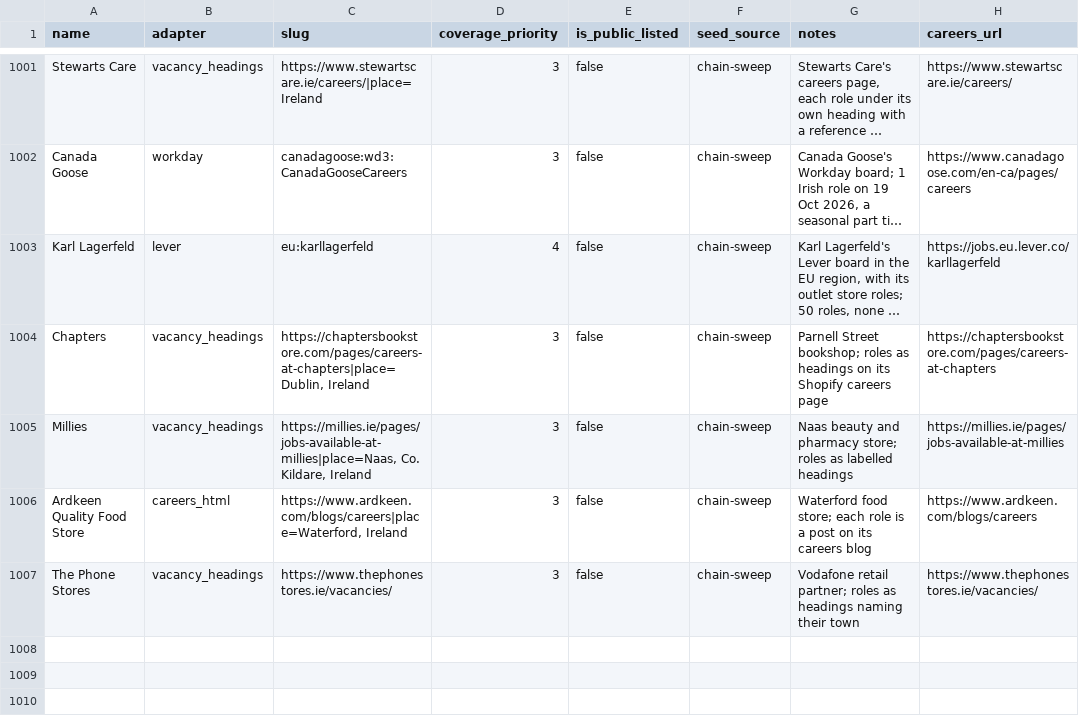
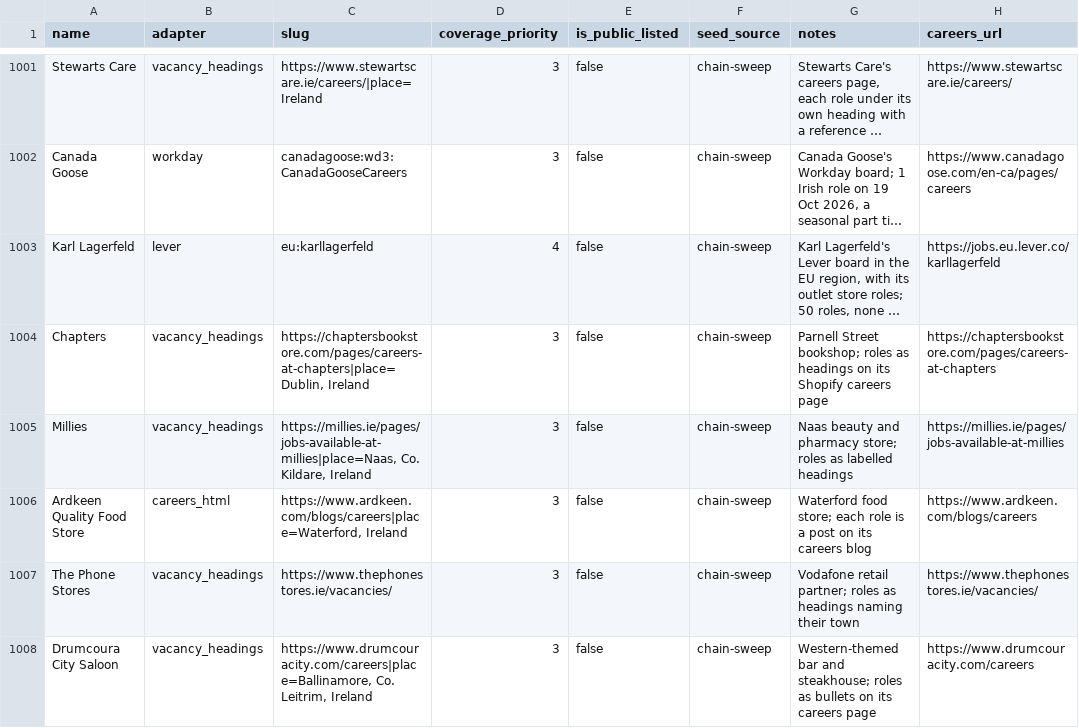
Before and after one commit to ag2502/Sorted-Place, a CSV file: data/seed_companies.csv, drawn as a sheet; only a part is shown, gaps mark what is left out; long unchanged cells end in …; the diff names each change by its address in the sheet, - before the commit and + after, or states it on an @@ line.

Commit message:
2026-10-20 15:47 - Read Drumcoura City Saloon's careers page
Found probing venue websites from OpenStreetMap. Each role is a bullet with its
details after it. Read with the headings reader on 20 Oct 2026: 3 roles, 2 part time.

```diff
--- a/data/seed_companies.csv
+++ b/data/seed_companies.csv
+row 1008: Drumcoura City Saloon | vacancy_headings | https://www.drumcouracity.com/careers|place=Ballinamore, Co. Leitrim, Ireland | 3 | false | chain-sweep | Western-themed bar and steakhouse; roles as bullets on its careers page | https://www.drumcouracity.com/careers
```
